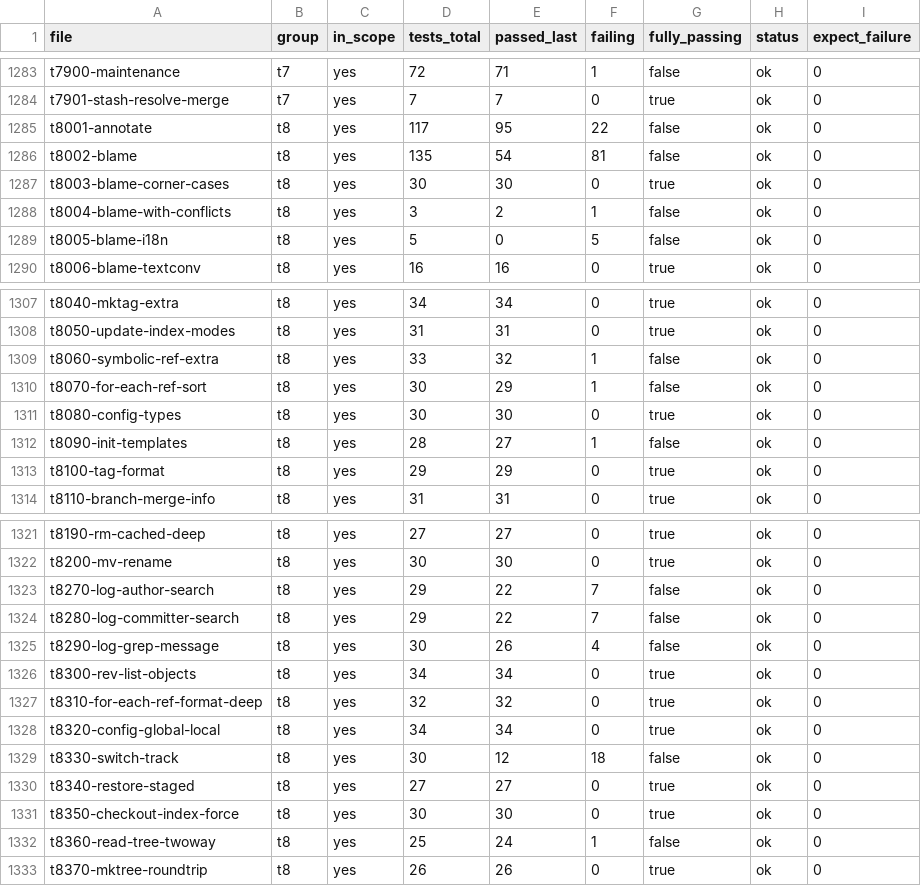
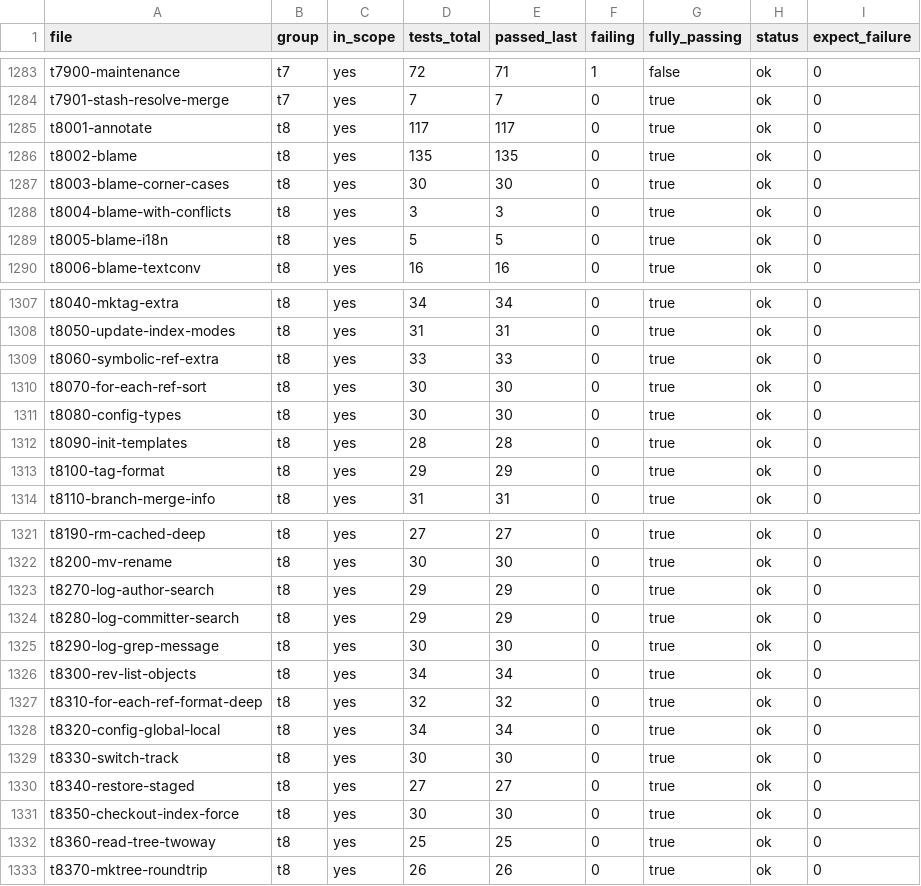
Before and after one commit to dscho/grit, a CSV file: data/test-files.csv, drawn as a sheet; only a part is shown, gaps mark what is left out; the diff covers the shown part only.

```diff
--- a/data/test-files.csv
+++ b/data/test-files.csv
@@ -1284,7 +1284,7 @@ t7900-maintenance	t7	yes	72	71	1	false	ok	0
 t7901-stash-resolve-merge	t7	yes	7	7	0	true	ok	0
-t8001-annotate	t8	yes	117	95	22	false	ok	0
-t8002-blame	t8	yes	135	54	81	false	ok	0
+t8001-annotate	t8	yes	117	117	0	true	ok	0
+t8002-blame	t8	yes	135	135	0	true	ok	0
 t8003-blame-corner-cases	t8	yes	30	30	0	true	ok	0
-t8004-blame-with-conflicts	t8	yes	3	2	1	false	ok	0
-t8005-blame-i18n	t8	yes	5	0	5	false	ok	0
+t8004-blame-with-conflicts	t8	yes	3	3	0	true	ok	0
+t8005-blame-i18n	t8	yes	5	5	0	true	ok	0
 t8006-blame-textconv	t8	yes	16	16	0	true	ok	0
@@ -1308,6 +1308,6 @@ t8040-mktag-extra	t8	yes	34	34	0	true	ok	0
 t8050-update-index-modes	t8	yes	31	31	0	true	ok	0
-t8060-symbolic-ref-extra	t8	yes	33	32	1	false	ok	0
-t8070-for-each-ref-sort	t8	yes	30	29	1	false	ok	0
+t8060-symbolic-ref-extra	t8	yes	33	33	0	true	ok	0
+t8070-for-each-ref-sort	t8	yes	30	30	0	true	ok	0
 t8080-config-types	t8	yes	30	30	0	true	ok	0
-t8090-init-templates	t8	yes	28	27	1	false	ok	0
+t8090-init-templates	t8	yes	28	28	0	true	ok	0
 t8100-tag-format	t8	yes	29	29	0	true	ok	0
@@ -1322,5 +1322,5 @@ t8190-rm-cached-deep	t8	yes	27	27	0	true	ok	0
 t8200-mv-rename	t8	yes	30	30	0	true	ok	0
-t8270-log-author-search	t8	yes	29	22	7	false	ok	0
-t8280-log-committer-search	t8	yes	29	22	7	false	ok	0
-t8290-log-grep-message	t8	yes	30	26	4	false	ok	0
+t8270-log-author-search	t8	yes	29	29	0	true	ok	0
+t8280-log-committer-search	t8	yes	29	29	0	true	ok	0
+t8290-log-grep-message	t8	yes	30	30	0	true	ok	0
 t8300-rev-list-objects	t8	yes	34	34	0	true	ok	0
@@ -1328,6 +1328,6 @@ t8310-for-each-ref-format-deep	t8	yes	32	32	0	true	ok	0
 t8320-config-global-local	t8	yes	34	34	0	true	ok	0
-t8330-switch-track	t8	yes	30	12	18	false	ok	0
+t8330-switch-track	t8	yes	30	30	0	true	ok	0
 t8340-restore-staged	t8	yes	27	27	0	true	ok	0
 t8350-checkout-index-force	t8	yes	30	30	0	true	ok	0
-t8360-read-tree-twoway	t8	yes	25	24	1	false	ok	0
+t8360-read-tree-twoway	t8	yes	25	25	0	true	ok	0
 t8370-mktree-roundtrip	t8	yes	26	26	0	true	ok	0
```
Also changed, not shown: 18 edited cells elsewhere in this file, 7 other files.
